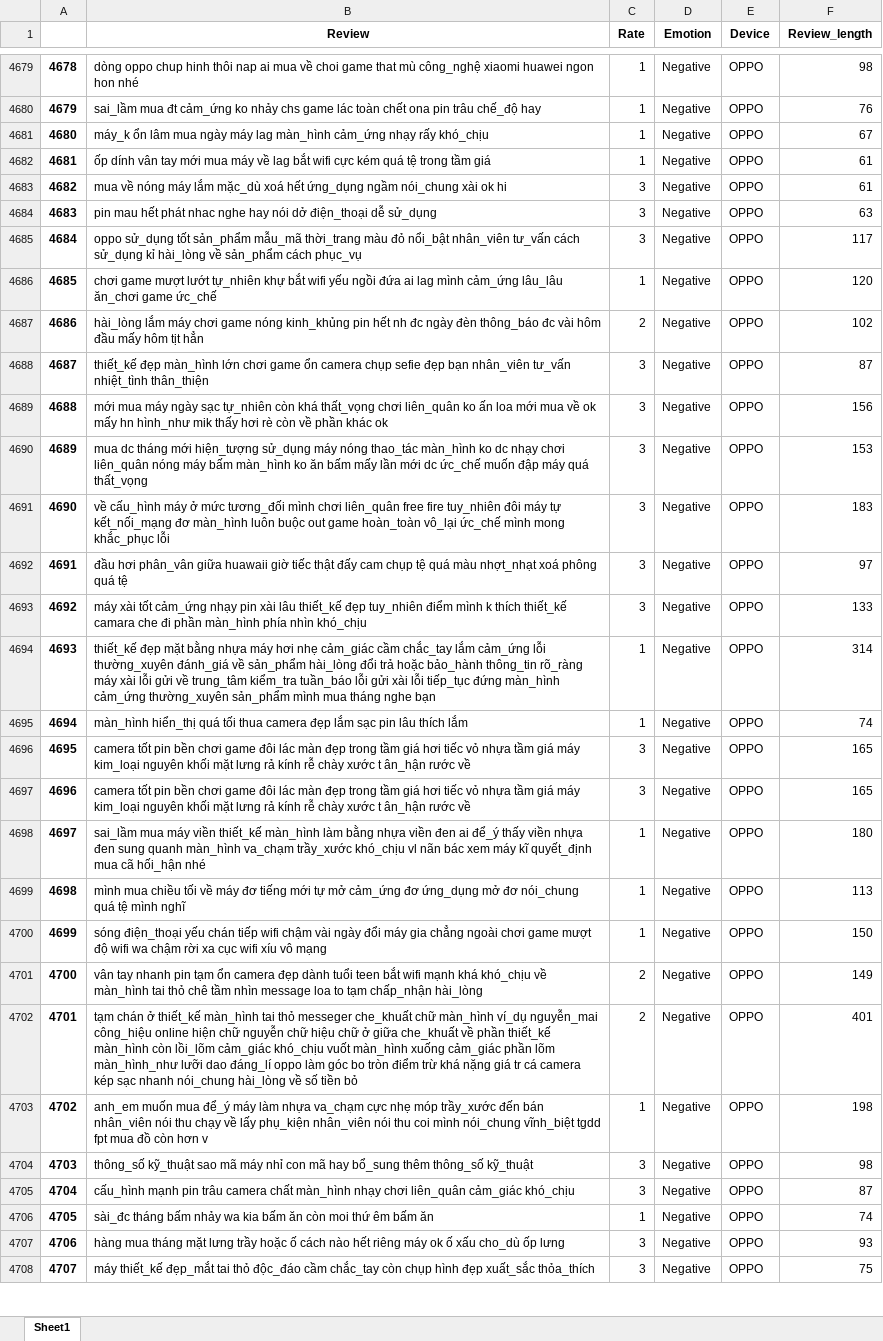
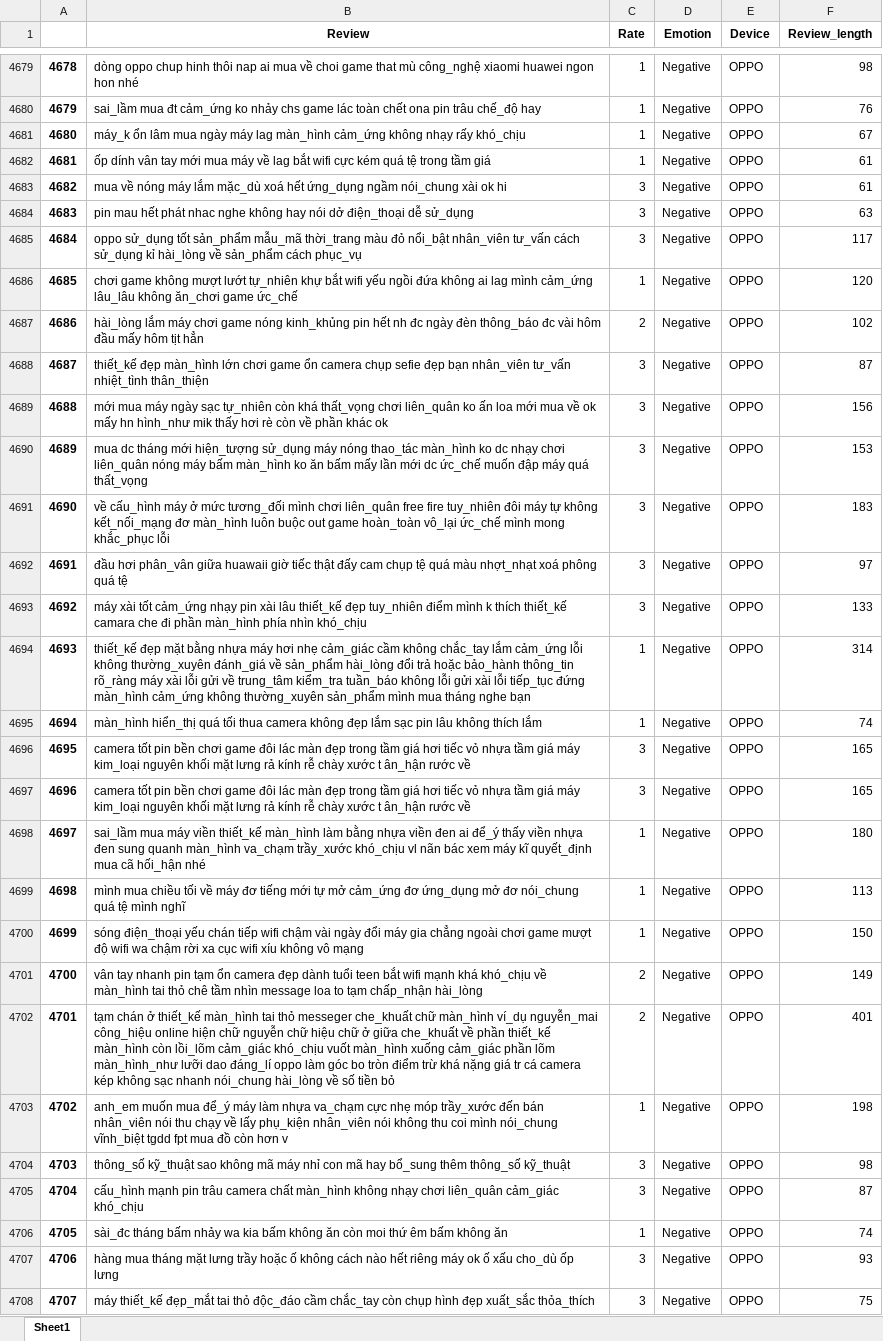
Before and after one commit to vinhdoan1618/DA2019, an Excel workbook: Data/Data_Processed.xlsx, sheet Sheet1, drawn as a sheet; only a part is shown, gaps mark what is left out; values as stored, in another font and other column widths than the file's, no borders; the diff covers the shown part only; the diff names each change by its address in the sheet, - before the commit and + after, or states it on an @@ line.

```diff
--- a/Data/Data_Processed.xlsx (sheet Sheet1)
+++ b/Data/Data_Processed.xlsx (sheet Sheet1)
-B4681 (Review): …màn_hình cảm_ứng nhạy rấy…
+B4681 (Review): …màn_hình cảm_ứng không nhạy rấy…
-B4684 (Review): …nhac nghe hay nói…
+B4684 (Review): …nhac nghe không hay nói…
-B4686 (Review): chơi game mượt lướt tự_nhiên khự bắt wifi yếu ngồi đứa ai lag mình cảm_ứng lâu_lâu ăn_chơi game…
+B4686 (Review): chơi game không mượt lướt tự_nhiên khự bắt wifi yếu ngồi đứa không ai lag mình cảm_ứng lâu_lâu không ăn_chơi game…
-B4691 (Review): …máy tự kết_nối_mạng đơ…
+B4691 (Review): …máy tự không kết_nối_mạng đơ…
-B4694 (Review): …cảm_giác cầm chắc_tay lắm cảm_ứng lỗi thường_xuyên đánh_giá về sản_phẩm hài_lòng đổi trả hoặc bảo_hành thông_tin rõ_ràng máy xài lỗi gửi về trung_tâm kiểm_tra tuần_báo lỗi gửi xài lỗi tiếp_tục đứng màn_hình cảm_ứng thường_xuyên sản_phẩm…
+B4694 (Review): …cảm_giác cầm không chắc_tay lắm cảm_ứng lỗi không thường_xuyên đánh_giá về sản_phẩm hài_lòng đổi trả hoặc bảo_hành thông_tin rõ_ràng máy xài lỗi gửi về trung_tâm kiểm_tra tuần_báo không lỗi gửi xài lỗi tiếp_tục đứng màn_hình cảm_ứng không thường_xuyên sản_phẩm…
-B4695 (Review): …thua camera đẹp lắm sạc pin lâu thích lắm
+B4695 (Review): …thua camera không đẹp lắm sạc pin lâu không thích lắm
-B4700 (Review): …wifi xíu vô mạng
+B4700 (Review): …wifi xíu không vô mạng
-B4702 (Review): …camera kép sạc nhanh…
+B4702 (Review): …camera kép không sạc nhanh…
-B4703 (Review): …nhân_viên nói thu coi…
+B4703 (Review): …nhân_viên nói không thu coi…
-B4704 (Review): …kỹ_thuật sao mã máy…
+B4704 (Review): …kỹ_thuật sao không mã máy…
-B4705 (Review): …chất màn_hình nhạy chơi…
+B4705 (Review): …chất màn_hình không nhạy chơi…
-B4706 (Review): …kia bấm ăn còn moi thứ êm bấm ăn
+B4706 (Review): …kia bấm không ăn còn moi thứ êm bấm không ăn
-B4707 (Review): …hoặc ố cách nào…
+B4707 (Review): …hoặc ố không cách nào…
```
Also changed, not shown: 874 edited cells elsewhere in this sheet, Data/Data_Predict.xlsx, Data/Stop_Word.xlsx, 8 other files.
